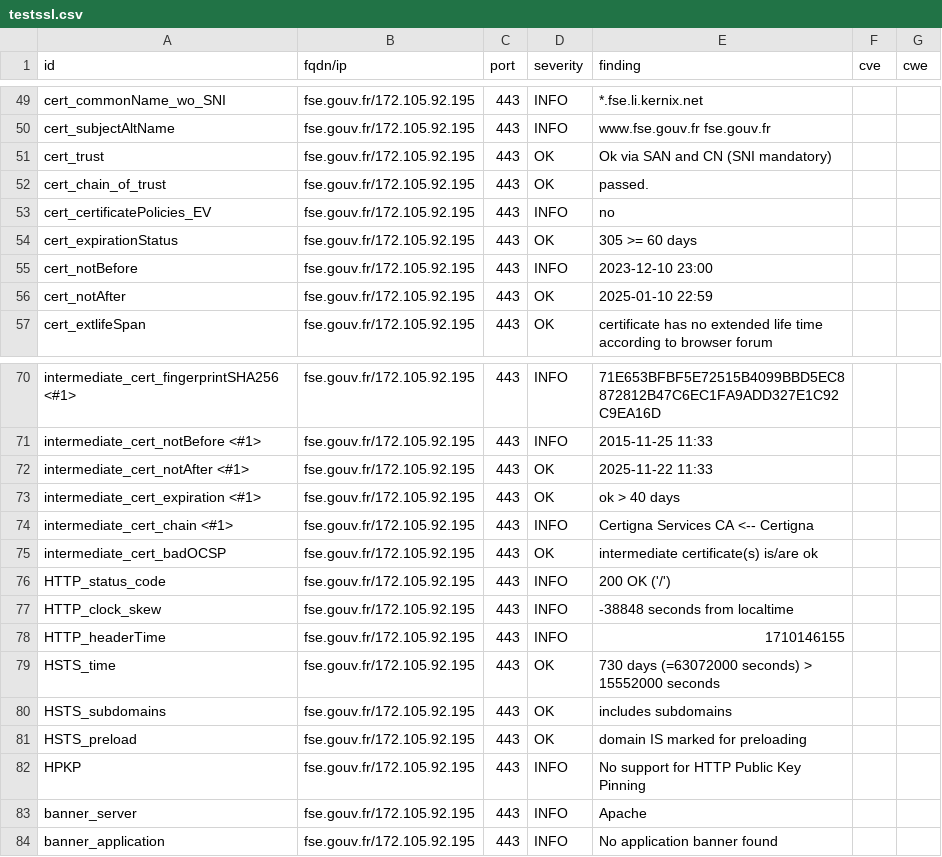
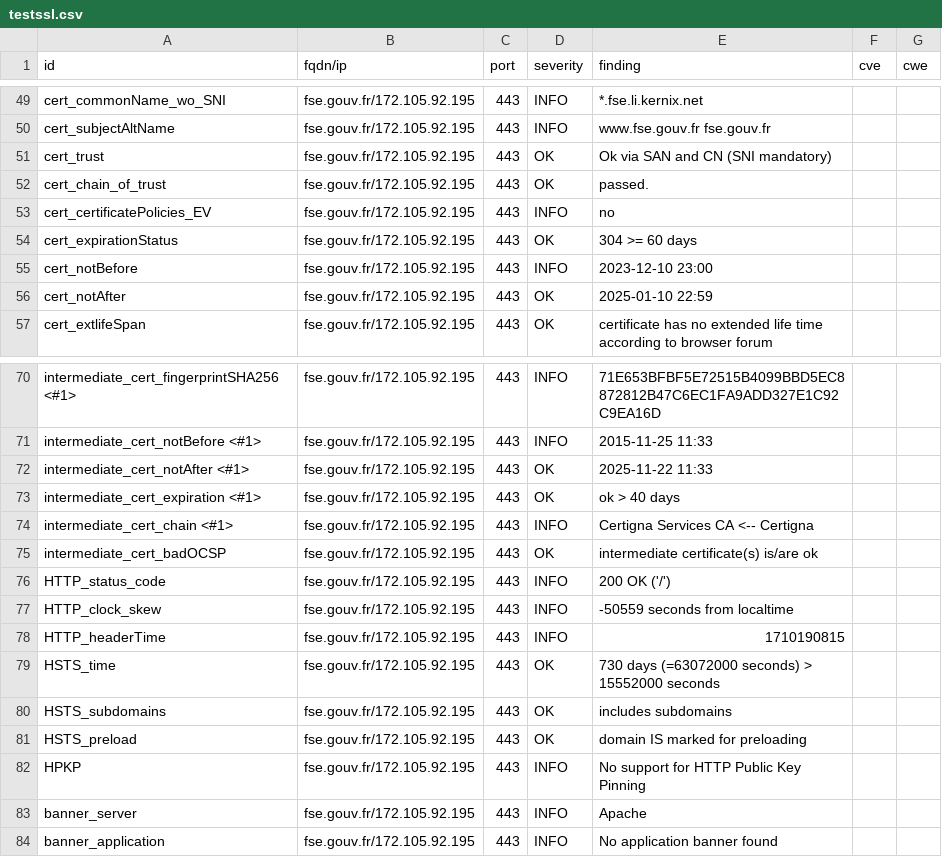
Before and after one commit to GKO-org/dashlordPrd4, a CSV file: results/aHR0cHM6Ly9mc2UuZ291di5mcg==/testssl.csv, drawn as a sheet; only a part is shown, gaps mark what is left out.

```diff
--- a/results/aHR0cHM6Ly9mc2UuZ291di5mcg==/testssl.csv
+++ b/results/aHR0cHM6Ly9mc2UuZ291di5mcg==/testssl.csv
@@ -53,3 +53,3 @@
 "cert_certificatePolicies_EV","fse.gouv.fr/172.105.92.195","443","INFO","no","",""
-"cert_expirationStatus","fse.gouv.fr/172.105.92.195","443","OK","305 >= 60 days","",""
+"cert_expirationStatus","fse.gouv.fr/172.105.92.195","443","OK","304 >= 60 days","",""
 "cert_notBefore","fse.gouv.fr/172.105.92.195","443","INFO","2023-12-10 23:00","",""
@@ -76,4 +76,4 @@
 "HTTP_status_code","fse.gouv.fr/172.105.92.195","443","INFO","200 OK ('/')","",""
-"HTTP_clock_skew","fse.gouv.fr/172.105.92.195","443","INFO","-38848 seconds from localtime","",""
-"HTTP_headerTime","fse.gouv.fr/172.105.92.195","443","INFO","1710146155","",""
+"HTTP_clock_skew","fse.gouv.fr/172.105.92.195","443","INFO","-50559 seconds from localtime","",""
+"HTTP_headerTime","fse.gouv.fr/172.105.92.195","443","INFO","1710190815","",""
 "HSTS_time","fse.gouv.fr/172.105.92.195","443","OK","730 days (=63072000 seconds) > 15552000 seconds","",""
```
Also changed, not shown: 8 other files.
